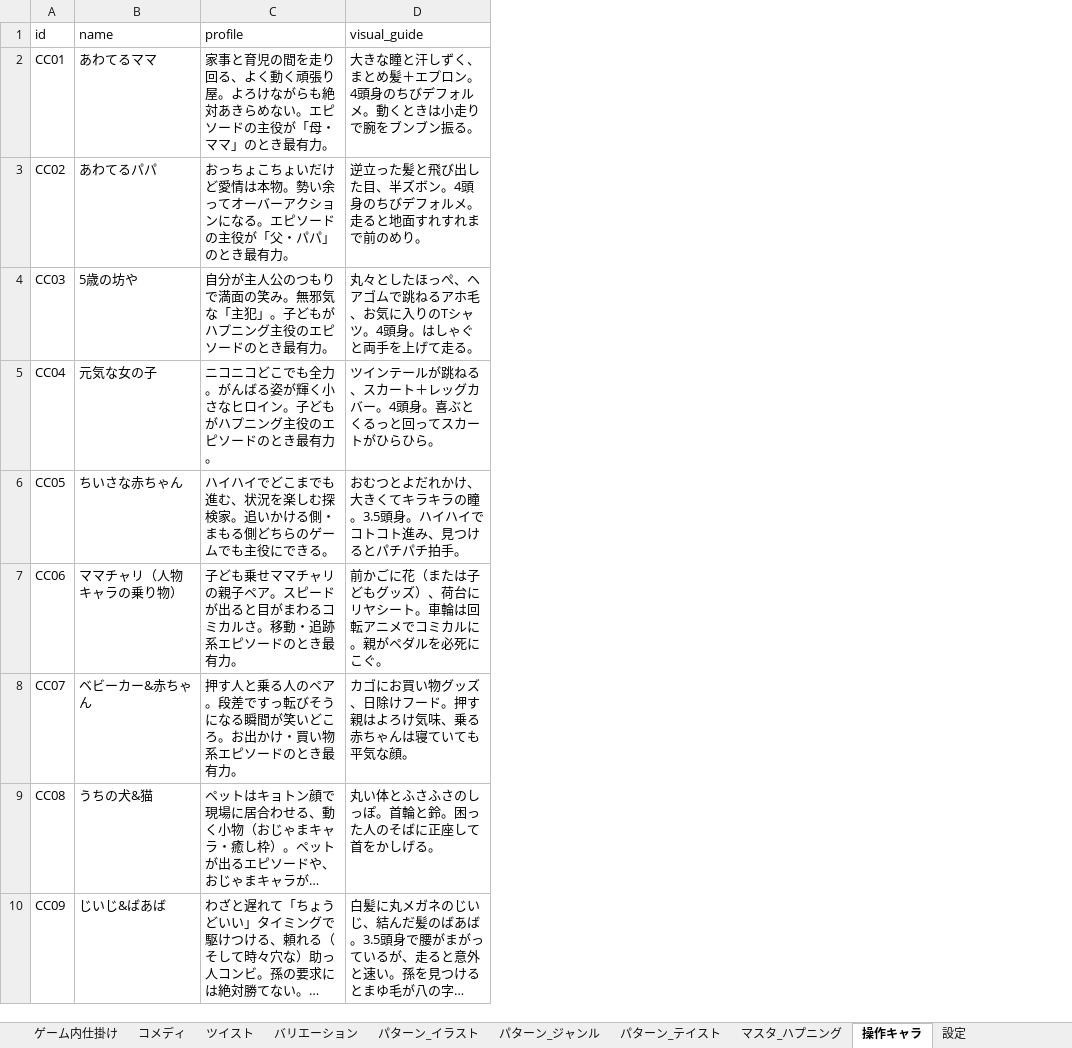
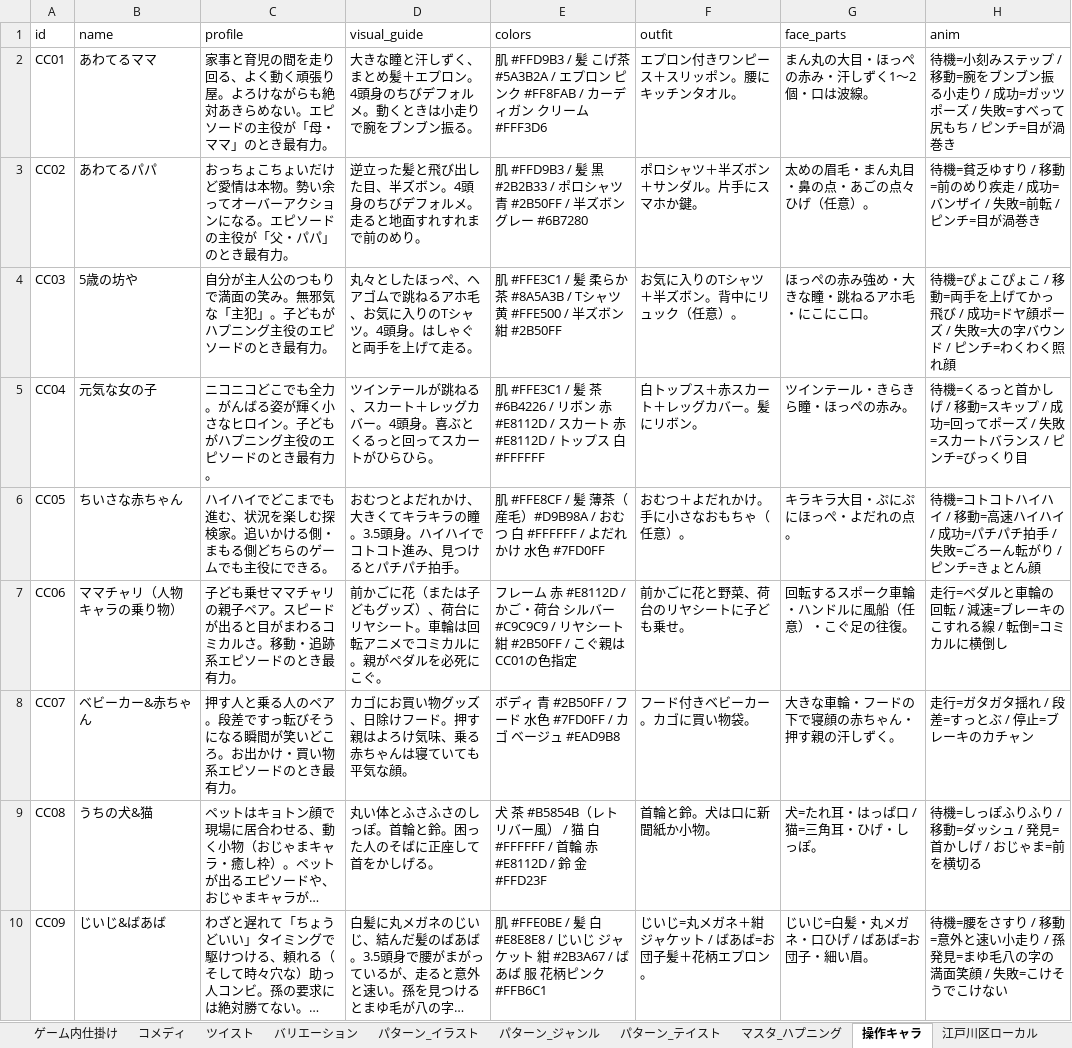
Before and after one commit to odatid/happening-progen, an Excel workbook: happening_db.xlsx, sheet 操作キャラ, drawn as a sheet; only a part is shown; long unchanged cells end in …; values as stored, in another font and other column widths than the file's, no borders; the diff names each change by its address in the sheet, - before the commit and + after, or states it on an @@ line.

```diff
--- a/happening_db.xlsx (sheet 操作キャラ)
+++ b/happening_db.xlsx (sheet 操作キャラ)
+sheet tab: 江戸川区ローカル
+column E (colors), rows 2-10: 肌 #FFD9B3 / 髪 こげ茶 #5A3B2A / エプロン ピンク #FF8FAB / カーディガン クリーム #FFF3D6 | 肌 #FFD9B3 / 髪 黒 #2B2B33 / ポロシャツ 青 #2B50FF / 半ズボン グレー #6B7280 | 肌 #FFE3C1 / 髪 柔らか茶 #8A5A3B / Tシャツ 黄 #FFE500 / 半ズボン 紺 #2B50FF | 肌 #FFE3C1 / 髪 茶 #6B4226 / リボン 赤 #E8112D / スカート 赤 #E8112D / トップス 白 #FFFFFF | 肌 #FFE8CF / 髪 薄茶（産毛）#D9B98A / おむつ 白 #FFFFFF / よだれかけ 水色 #7FD0FF | フレーム 赤 #E8112D / かご・荷台 シルバー #C9C9C9 / リヤシート 紺 #2B50FF / こぐ親はCC01の色指定 | ボディ 青 #2B50FF / フード 水色 #7FD0FF / カゴ ベージュ #EAD9B8 | 犬 茶 #B5854B（レトリバー風） / 猫 白 #FFFFFF / 首輪 赤 #E8112D / 鈴 金 #FFD23F | 肌 #FFE0BE / 髪 白 #E8E8E8 / じいじ ジャケット 紺 #2B3A67 / ばあば 服 花柄ピンク #FFB6C1
+column F (outfit), rows 2-10: エプロン付きワンピース＋スリッポン。腰にキッチンタオル。 | ポロシャツ＋半ズボン＋サンダル。片手にスマホか鍵。 | お気に入りのTシャツ＋半ズボン。背中にリュック（任意）。 | 白トップス＋赤スカート＋レッグカバー。髪にリボン。 | おむつ＋よだれかけ。手に小さなおもちゃ（任意）。 | 前かごに花と野菜、荷台のリヤシートに子ども乗せ。 | フード付きベビーカー。カゴに買い物袋。 | 首輪と鈴。犬は口に新聞紙か小物。 | じいじ=丸メガネ＋紺ジャケット / ばあば=お団子髪＋花柄エプロン。
+column G (face_parts), rows 2-10: まん丸の大目・ほっぺの赤み・汗しずく1〜2個・口は波線。 | 太めの眉毛・まん丸目・鼻の点・あごの点々ひげ（任意）。 | ほっぺの赤み強め・大きな瞳・跳ねるアホ毛・にこにこ口。 | ツインテール・きらきら瞳・ほっぺの赤み。 | キラキラ大目・ぷにぷにほっぺ・よだれの点。 | 回転するスポーク車輪・ハンドルに風船（任意）・こぐ足の往復。 | 大きな車輪・フードの下で寝顔の赤ちゃん・押す親の汗しずく。 | 犬=たれ耳・はっぱ口 / 猫=三角耳・ひげ・しっぽ。 | じいじ=白髪・丸メガネ・口ひげ / ばあば=お団子・細い眉。
+column H (anim), rows 2-10: 待機=小刻みステップ / 移動=腕をブンブン振る小走り / 成功=ガッツポーズ / 失敗=すべって尻もち / ピンチ=目が渦巻き | 待機=貧乏ゆすり / 移動=前のめり疾走 / 成功=バンザイ / 失敗=前転 / ピンチ=目が渦巻き | 待機=ぴょこぴょこ / 移動=両手を上げてかっ飛び / 成功=ドヤ顔ポーズ / 失敗=大の字バウンド / ピンチ=わくわく照れ顔 | 待機=くるっと首かしげ / 移動=スキップ / 成功=回ってポーズ / 失敗=スカートバランス / ピンチ=びっくり目 | 待機=コトコトハイハイ / 移動=高速ハイハイ / 成功=パチパチ拍手 / 失敗=ごろーん転がり / ピンチ=きょとん顔 | 走行=ペダルと車輪の回転 / 減速=ブレーキのこすれる線 / 転倒=コミカルに横倒し | 走行=ガタガタ揺れ / 段差=すっとぶ / 停止=ブレーキのカチャン | 待機=しっぽふりふり / 移動=ダッシュ / 発見=首かしげ / おじゃま=前を横切る | 待機=腰をさすり / 移動=意外と速い小走り / 孫発見=まゆ毛八の字の満面笑顔 / 失敗=こけそうでこけない
```
Also changed, not shown: 11 other files.
